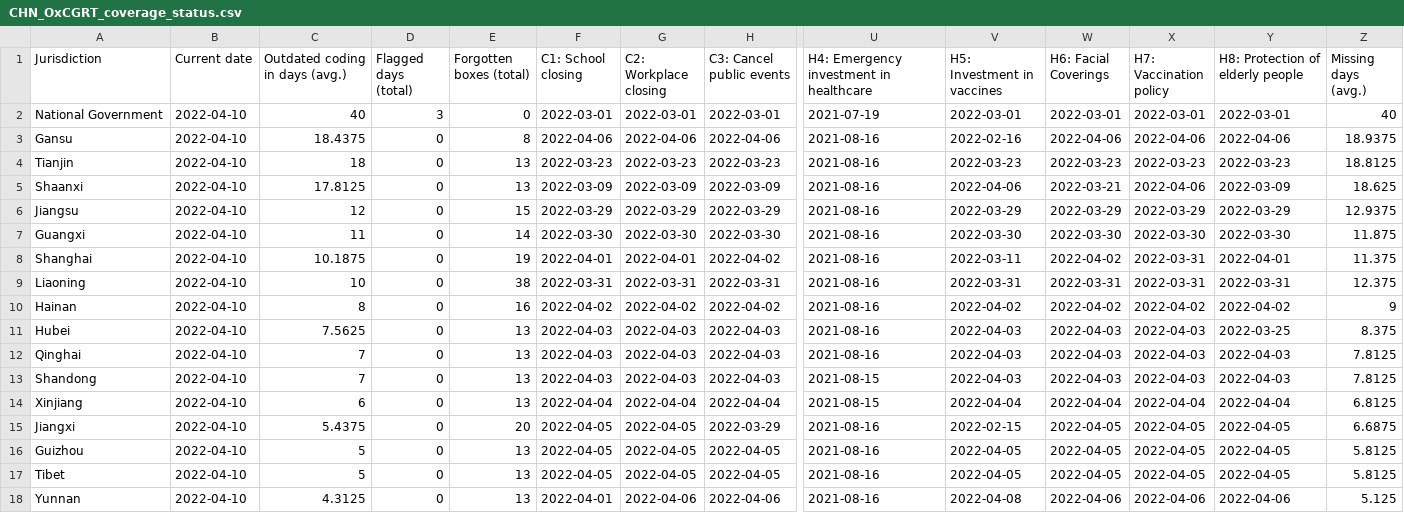
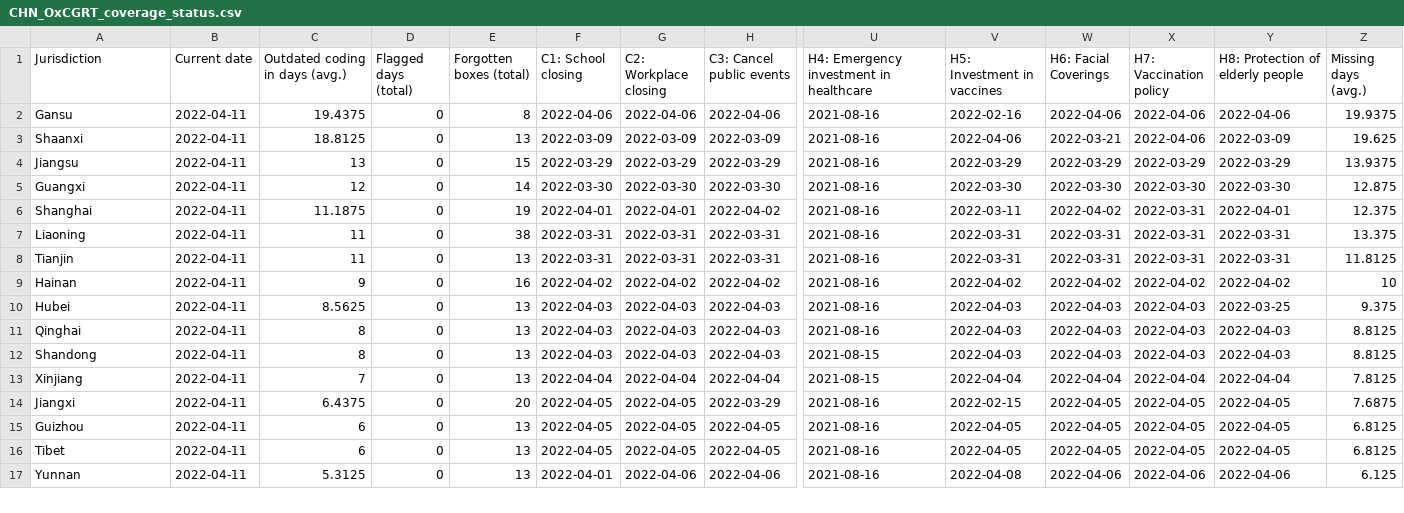
Before and after one commit to tatlowhelen/covid-policy-scratchpad, a CSV file: OxCGRT_coverage_status/CHN_OxCGRT_coverage_status.csv, drawn as a sheet; only a part is shown, gaps mark what is left out; removed rows and columns are numbered as before the commit, all else as after; rows hold the shown columns only; the diff covers the shown part only; the diff names each change by its address in the sheet, - before the commit and + after, or states it on an @@ line.

```diff
--- a/OxCGRT_coverage_status/CHN_OxCGRT_coverage_status.csv
+++ b/OxCGRT_coverage_status/CHN_OxCGRT_coverage_status.csv
-row 2: National Government | 2022-04-10 | 40 | 3 | 0 | 2022-03-01 | 2022-03-01 | 2022-03-01 | 2021-07-19 | 2022-03-01 | 2022-03-01 | 2022-03-01 | 2022-03-01 | 40
-B2 (Current date): 2022-04-10
+B2 (Current date): 2022-04-11
-C2 (Outdated coding in days (avg.)): 18.4375
+C2 (Outdated coding in days (avg.)): 19.4375
-Z2 (Missing days (avg.)): 18.9375
+Z2 (Missing days (avg.)): 19.9375
-row 4: Tianjin | 2022-04-10 | 18 | 0 | 13 | 2022-03-23 | 2022-03-23 | 2022-03-23 | 2021-08-16 | 2022-03-23 | 2022-03-23 | 2022-03-23 | 2022-03-23 | 18.8125
-B3:B7 (Current date): 2022-04-10
+B3:B7 (Current date): 2022-04-11
-C3 (Outdated coding in days (avg.)): 17.8125
+C3 (Outdated coding in days (avg.)): 18.8125
-Z3 (Missing days (avg.)): 18.625
+Z3 (Missing days (avg.)): 19.625
-C4 (Outdated coding in days (avg.)): 12
+C4 (Outdated coding in days (avg.)): 13
-Z4 (Missing days (avg.)): 12.9375
+Z4 (Missing days (avg.)): 13.9375
-C5 (Outdated coding in days (avg.)): 11
+C5 (Outdated coding in days (avg.)): 12
-Z5 (Missing days (avg.)): 11.875
+Z5 (Missing days (avg.)): 12.875
-C6 (Outdated coding in days (avg.)): 10.1875
+C6 (Outdated coding in days (avg.)): 11.1875
-Z6 (Missing days (avg.)): 11.375
+Z6 (Missing days (avg.)): 12.375
-C7 (Outdated coding in days (avg.)): 10
+C7 (Outdated coding in days (avg.)): 11
-Z7 (Missing days (avg.)): 12.375
+Z7 (Missing days (avg.)): 13.375
+row 8: Tianjin | 2022-04-11 | 11 | 0 | 13 | 2022-03-31 | 2022-03-31 | 2022-03-31 | 2021-08-16 | 2022-03-31 | 2022-03-31 | 2022-03-31 | 2022-03-31 | 11.8125
-B9:B17 (Current date): 2022-04-10
+B9:B17 (Current date): 2022-04-11
-C9 (Outdated coding in days (avg.)): 8
+C9 (Outdated coding in days (avg.)): 9
-Z9 (Missing days (avg.)): 9
+Z9 (Missing days (avg.)): 10
-C10 (Outdated coding in days (avg.)): 7.5625
+C10 (Outdated coding in days (avg.)): 8.5625
-Z10 (Missing days (avg.)): 8.375
+Z10 (Missing days (avg.)): 9.375
-C11:C12 (Outdated coding in days (avg.)): 7
+C11:C12 (Outdated coding in days (avg.)): 8
-Z11:Z12 (Missing days (avg.)): 7.8125
+Z11:Z12 (Missing days (avg.)): 8.8125
-C13 (Outdated coding in days (avg.)): 6
+C13 (Outdated coding in days (avg.)): 7
-Z13 (Missing days (avg.)): 6.8125
+Z13 (Missing days (avg.)): 7.8125
-C14 (Outdated coding in days (avg.)): 5.4375
+C14 (Outdated coding in days (avg.)): 6.4375
-Z14 (Missing days (avg.)): 6.6875
+Z14 (Missing days (avg.)): 7.6875
-C15:C16 (Outdated coding in days (avg.)): 5
+C15:C16 (Outdated coding in days (avg.)): 6
-Z15:Z16 (Missing days (avg.)): 5.8125
+Z15:Z16 (Missing days (avg.)): 6.8125
-C17 (Outdated coding in days (avg.)): 4.3125
+C17 (Outdated coding in days (avg.)): 5.3125
-Z17 (Missing days (avg.)): 5.125
+Z17 (Missing days (avg.)): 6.125
```
Also changed, not shown: 1 added row and 45 edited cells elsewhere in this file, OxCGRT_coverage_status/BRA_OxCGRT_coverage_status.csv, OxCGRT_coverage_status/CAN_OxCGRT_coverage_status.csv, 3 other files.
